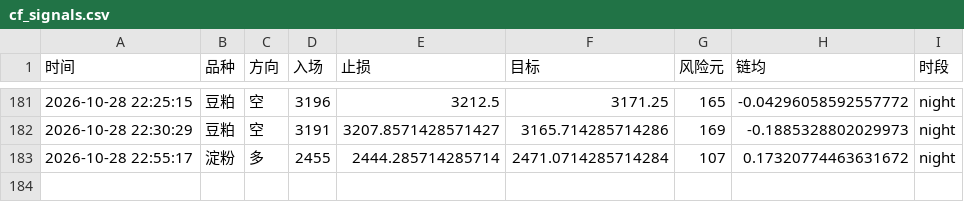
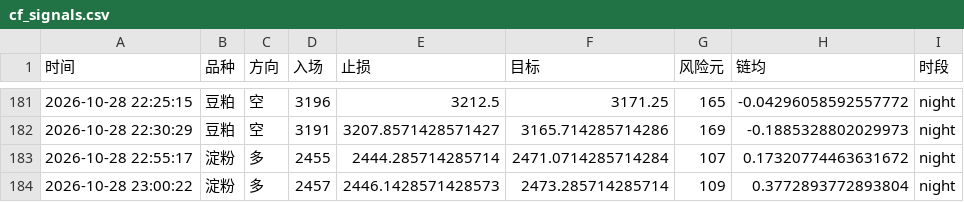
Before and after one commit to Yuffish2/futures-watcher, a CSV file: out/cf_signals.csv, drawn as a sheet; only a part is shown, gaps mark what is left out.

Commit message:
cf-signal: 2026-10-28 23:00:22

```diff
--- a/out/cf_signals.csv
+++ b/out/cf_signals.csv
@@ -183 +183,2 @@
 2026-10-28 22:55:17,淀粉,多,2455,2444.285714285714,2471.0714285714284,107,0.17320774463631672,night
+2026-10-28 23:00:22,淀粉,多,2457,2446.1428571428573,2473.285714285714,109,0.3772893772893804,night
```
